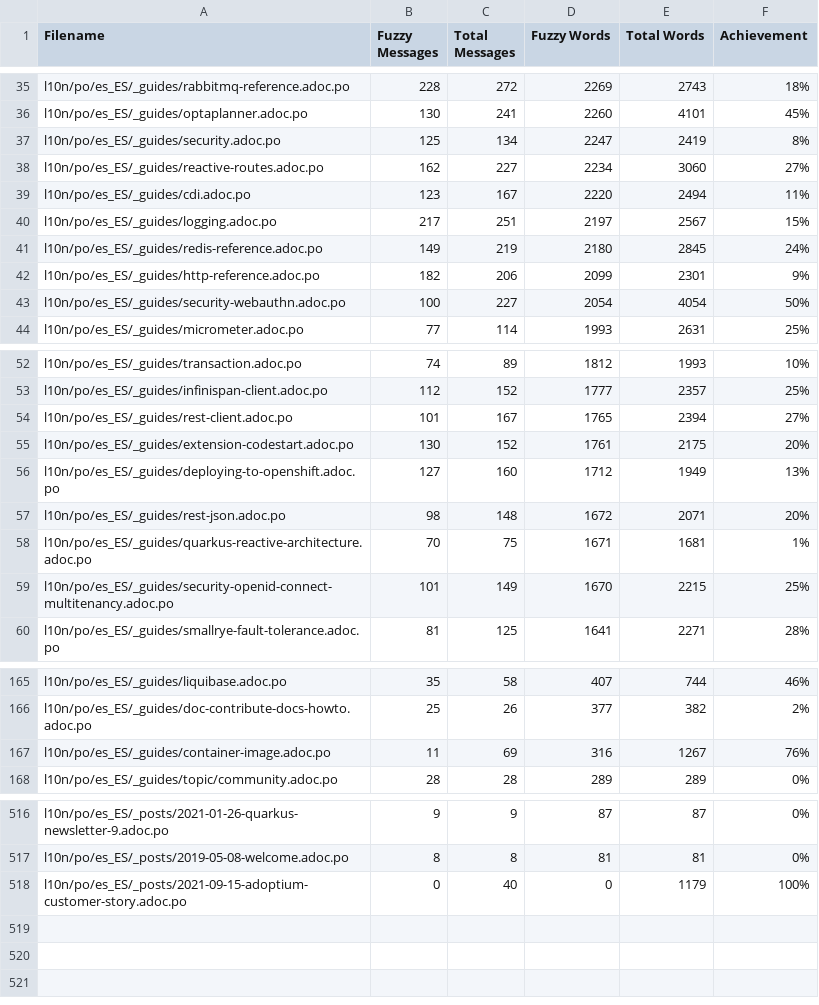
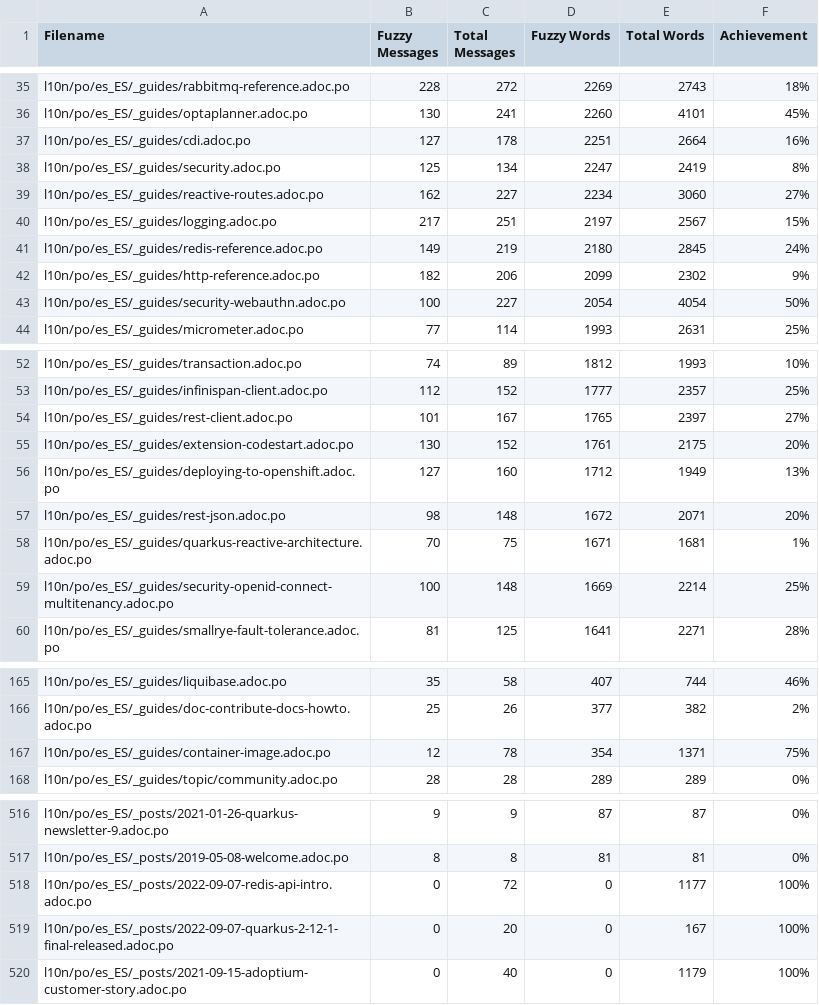
Before and after one commit to quarkusio/pt.quarkus.io, a CSV file: l10n/stats/translation-sorted-by-fuzzy-words.csv, drawn as a sheet; only a part is shown, gaps mark what is left out; the diff covers the shown part only.

Commit message:
Update translation stats

```diff
--- a/l10n/stats/translation-sorted-by-fuzzy-words.csv
+++ b/l10n/stats/translation-sorted-by-fuzzy-words.csv
@@ -36,8 +36,8 @@ l10n/po/es_ES/_guides/rabbitmq-reference.adoc.po, 228, 272, 2269, 2743 ,18%
 l10n/po/es_ES/_guides/optaplanner.adoc.po, 130, 241, 2260, 4101 ,45%
+l10n/po/es_ES/_guides/cdi.adoc.po, 127, 178, 2251, 2664 ,16%
 l10n/po/es_ES/_guides/security.adoc.po, 125, 134, 2247, 2419 ,8%
 l10n/po/es_ES/_guides/reactive-routes.adoc.po, 162, 227, 2234, 3060 ,27%
-l10n/po/es_ES/_guides/cdi.adoc.po, 123, 167, 2220, 2494 ,11%
 l10n/po/es_ES/_guides/logging.adoc.po, 217, 251, 2197, 2567 ,15%
 l10n/po/es_ES/_guides/redis-reference.adoc.po, 149, 219, 2180, 2845 ,24%
-l10n/po/es_ES/_guides/http-reference.adoc.po, 182, 206, 2099, 2301 ,9%
+l10n/po/es_ES/_guides/http-reference.adoc.po, 182, 206, 2099, 2302 ,9%
 l10n/po/es_ES/_guides/security-webauthn.adoc.po, 100, 227, 2054, 4054 ,50%
@@ -53,3 +53,3 @@ l10n/po/es_ES/_guides/transaction.adoc.po, 74, 89, 1812, 1993 ,10%
 l10n/po/es_ES/_guides/infinispan-client.adoc.po, 112, 152, 1777, 2357 ,25%
-l10n/po/es_ES/_guides/rest-client.adoc.po, 101, 167, 1765, 2394 ,27%
+l10n/po/es_ES/_guides/rest-client.adoc.po, 101, 167, 1765, 2397 ,27%
 l10n/po/es_ES/_guides/extension-codestart.adoc.po, 130, 152, 1761, 2175 ,20%
@@ -58,3 +58,3 @@ l10n/po/es_ES/_guides/rest-json.adoc.po, 98, 148, 1672, 2071 ,20%
 l10n/po/es_ES/_guides/quarkus-reactive-architecture.adoc.po, 70, 75, 1671, 1681 ,1%
-l10n/po/es_ES/_guides/security-openid-connect-multitenancy.adoc.po, 101, 149, 1670, 2215 ,25%
+l10n/po/es_ES/_guides/security-openid-connect-multitenancy.adoc.po, 100, 148, 1669, 2214 ,25%
 l10n/po/es_ES/_guides/smallrye-fault-tolerance.adoc.po, 81, 125, 1641, 2271 ,28%
@@ -166,3 +166,3 @@ l10n/po/es_ES/_guides/liquibase.adoc.po, 35, 58, 407, 744 ,46%
 l10n/po/es_ES/_guides/doc-contribute-docs-howto.adoc.po, 25, 26, 377, 382 ,2%
-l10n/po/es_ES/_guides/container-image.adoc.po, 11, 69, 316, 1267 ,76%
+l10n/po/es_ES/_guides/container-image.adoc.po, 12, 78, 354, 1371 ,75%
 l10n/po/es_ES/_guides/topic/community.adoc.po, 28, 28, 289, 289 ,0%
@@ -517,2 +517,4 @@ l10n/po/es_ES/_posts/2021-01-26-quarkus-newsletter-9.adoc.po, 9, 9, 87, 87 ,0%
 l10n/po/es_ES/_posts/2019-05-08-welcome.adoc.po, 8, 8, 81, 81 ,0%
+l10n/po/es_ES/_posts/2022-09-07-redis-api-intro.adoc.po, 0, 72, 0, 1177 ,100%
+l10n/po/es_ES/_posts/2022-09-07-quarkus-2-12-1-final-released.adoc.po, 0, 20, 0, 167 ,100%
 l10n/po/es_ES/_posts/2021-09-15-adoptium-customer-story.adoc.po, 0, 40, 0, 1179 ,100%
```
Also changed, not shown: 10 edited cells elsewhere in this file, l10n/stats/translation.csv.
